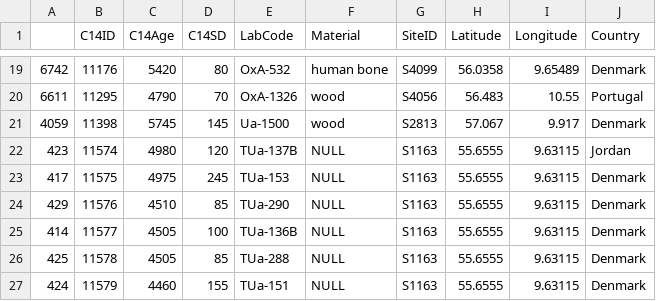
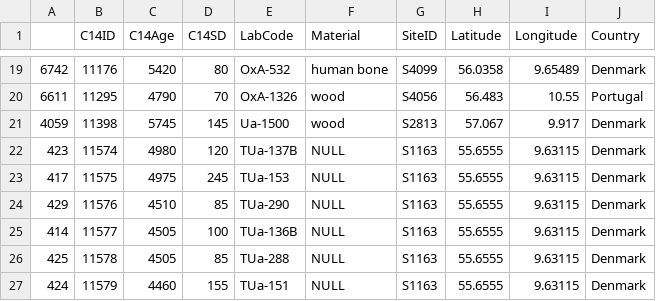
Before and after one commit to zazedd/radiocarbon-pipeline, a CSV file: inputs/denmark2.csv, drawn as a sheet; only a part is shown, gaps mark what is left out.

```diff
--- a/inputs/denmark2.csv
+++ b/inputs/denmark2.csv
@@ -21,3 +21,3 @@
 "4059",11398,5745,145,"Ua-1500","wood","S2813",57.067,9.917,"Denmark"
-"423",11574,4980,120,"TUa-137B","NULL","S1163",55.6555,9.63115,"Jordan"
+"423",11574,4980,120,"TUa-137B","NULL","S1163",55.6555,9.63115,"Denmark"
 "417",11575,4975,245,"TUa-153","NULL","S1163",55.6555,9.63115,"Denmark"
```
Also changed, not shown: 2 other files.
